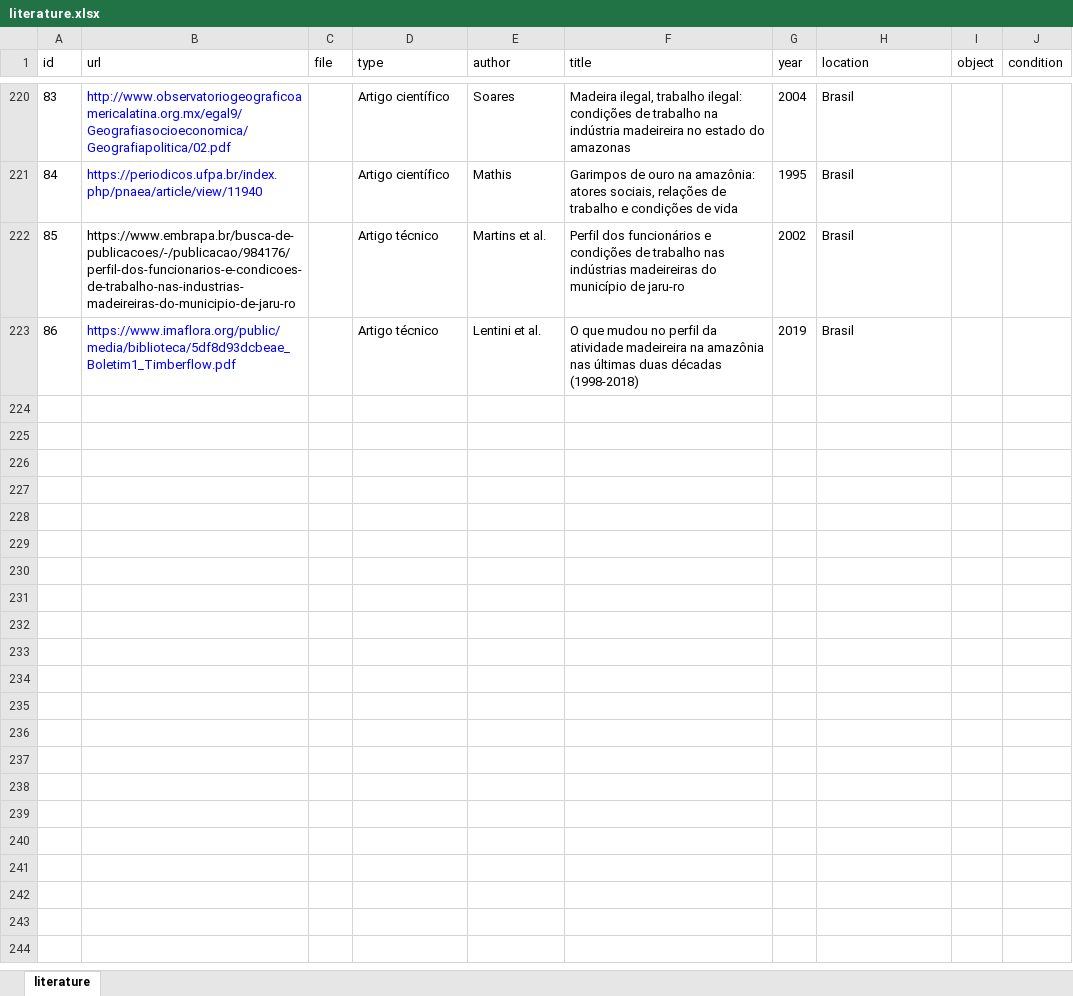
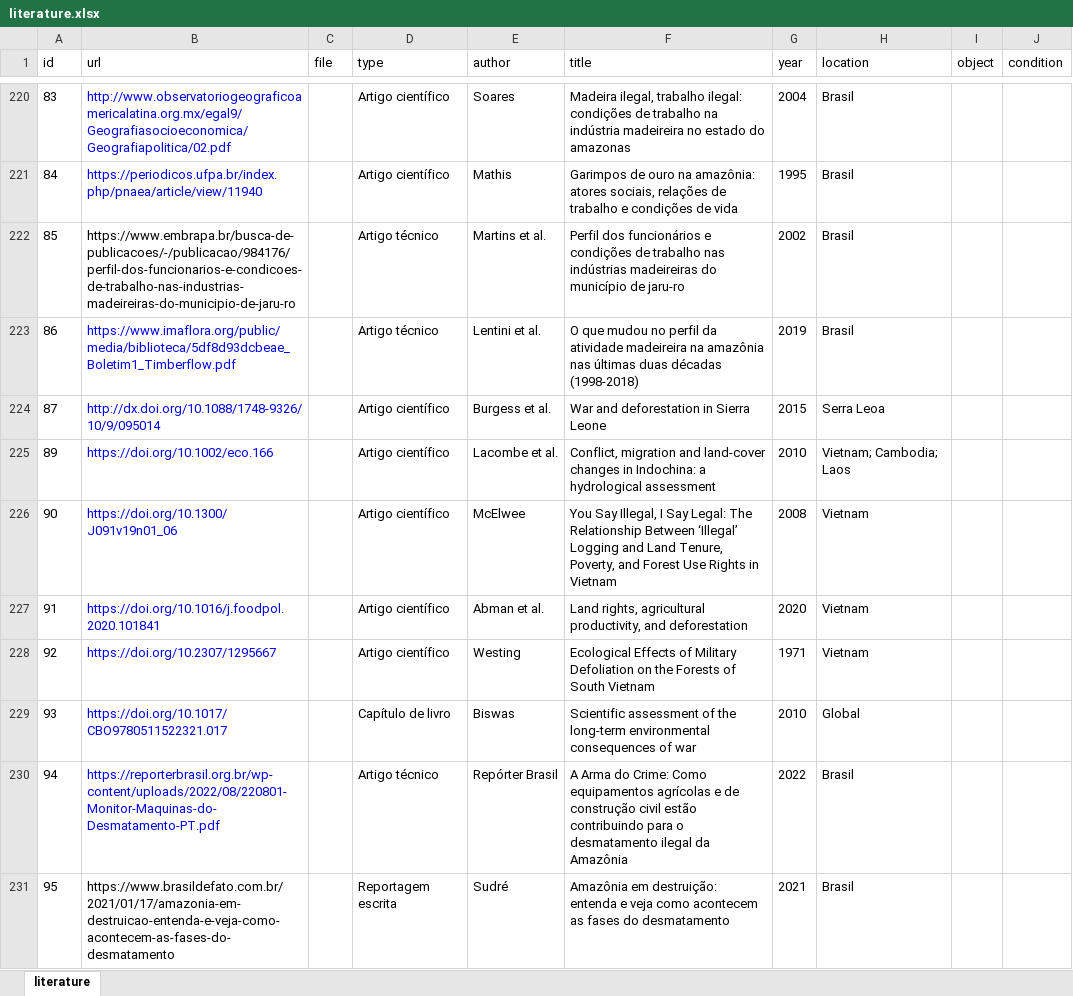
Before and after one commit to hugotseixas/tica-book, an Excel workbook: data/literature.xlsx, sheet literature, drawn as a sheet; only a part is shown, gaps mark what is left out; values as stored, in another font and other column widths than the file's, no borders; the diff names each change by its address in the sheet, - before the commit and + after, or states it on an @@ line.

```diff
--- a/data/literature.xlsx (sheet literature)
+++ b/data/literature.xlsx (sheet literature)
+row 224: 87 | http://dx.doi.org/10.1088/1748-9326/10/9/095014 |  | Artigo científico | Burgess et al. | War and deforestation in Sierra Leone | 2015 | Serra Leoa
+row 225: 89 | https://doi.org/10.1002/eco.166 |  | Artigo científico | Lacombe et al. | Conflict, migration and land-cover changes in Indochina: a hydrological assessment | 2010 | Vietnam; Cambodia; Laos
+row 226: 90 | https://doi.org/10.1300/J091v19n01_06 |  | Artigo científico | McElwee | You Say Illegal, I Say Legal: The Relationship Between ‘Illegal’ Logging and Land Tenure, Poverty, and Forest Use Rights in Vietnam | 2008 | Vietnam
+row 227: 91 | https://doi.org/10.1016/j.foodpol.2020.101841 |  | Artigo científico | Abman et al. | Land rights, agricultural productivity, and deforestation | 2020 | Vietnam
+row 228: 92 | https://doi.org/10.2307/1295667 |  | Artigo científico | Westing | Ecological Effects of Military Defoliation on the Forests of South Vietnam | 1971 | Vietnam
+row 229: 93 | https://doi.org/10.1017/CBO9780511522321.017 |  | Capítulo de livro | Biswas | Scientific assessment of the long-term environmental consequences of war | 2010 | Global
+row 230: 94 | https://reporterbrasil.org.br/wp-content/uploads/2022/08/220801-Monitor-Maquinas-do-Desmatamento-PT.pdf |  | Artigo técnico | Repórter Brasil | A Arma do Crime: Como equipamentos agrícolas e de construção civil estão contribuindo para o desmatamento ilegal da Amazônia | 2022 | Brasil
+row 231: 95 | https://www.brasildefato.com.br/2021/01/17/amazonia-em-destruicao-entenda-e-veja-como-acontecem-as-fases-do-desmatamento |  | Reportagem escrita | Sudré | Amazônia em destruição: entenda e veja como acontecem as fases do desmatamento | 2021 | Brasil
```
Also changed, not shown: 6 other files.
